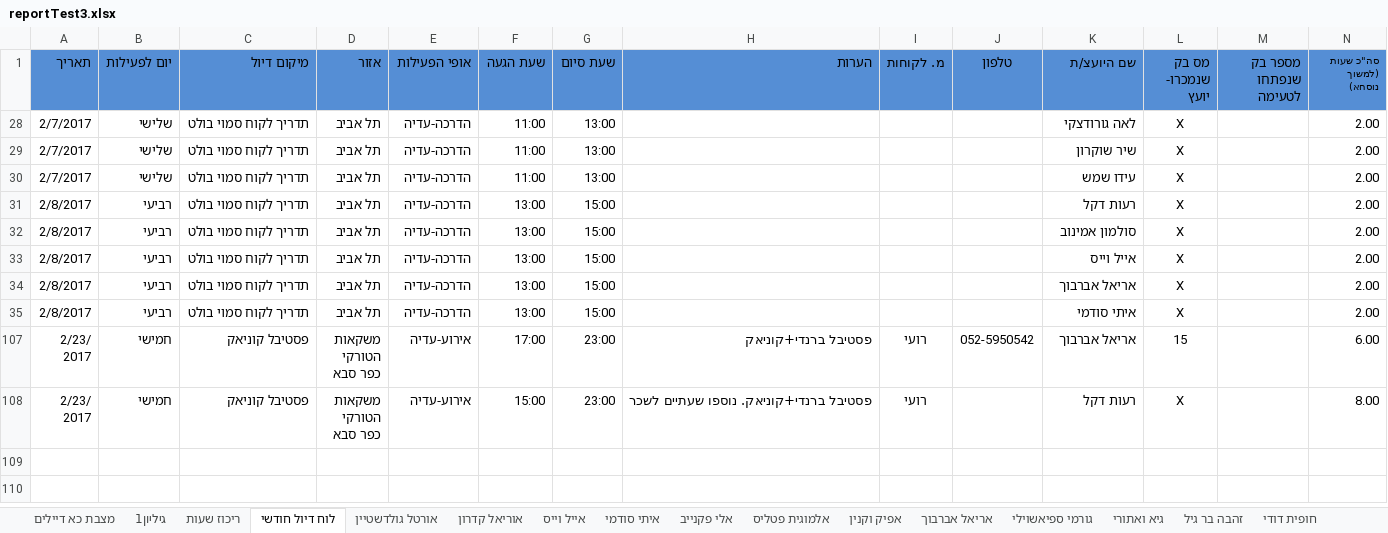
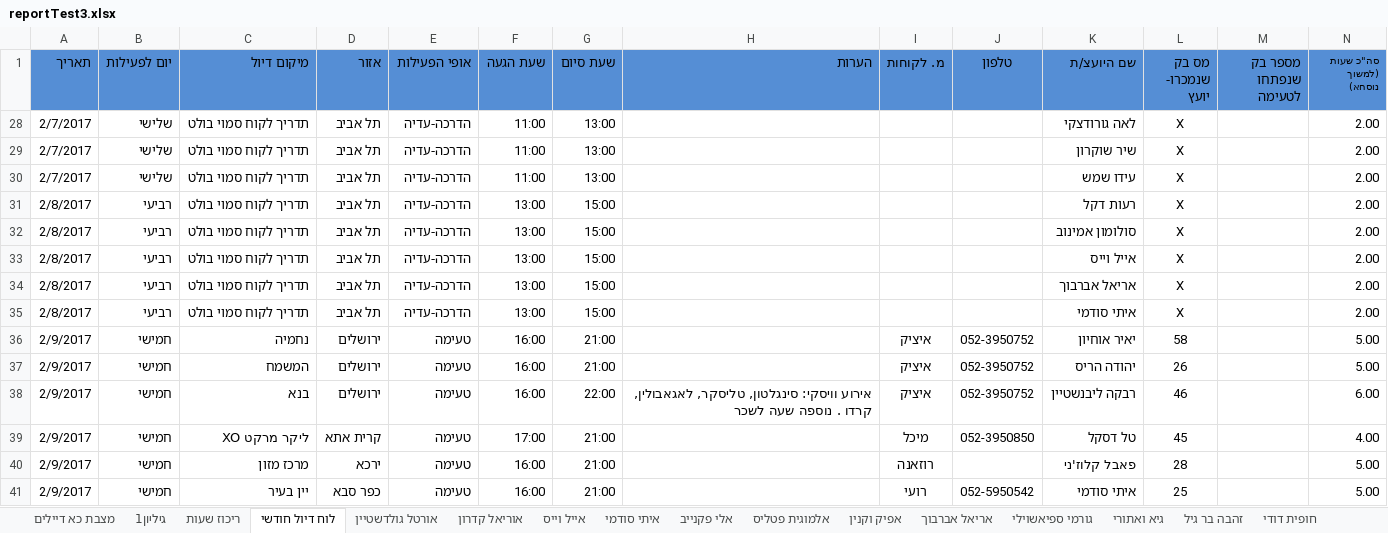
Before and after one commit to bigbezen/SE-projrct, an Excel workbook: reportTests/reportTest3.xlsx, sheet לוח דיול חודשי, drawn as a sheet; only a part is shown; the shorter side is filled out with more unchanged rows; values as stored, in another font and other column widths than the file's, no borders; the diff covers the shown part only; the diff names each change by its address in the sheet, - before the commit and + after, or states it on an @@ line.

```diff
--- a/reportTests/reportTest3.xlsx (sheet לוח דיול חודשי)
+++ b/reportTests/reportTest3.xlsx (sheet לוח דיול חודשי)
-K32 (שם היועצ/ת): סולמון אמינוב
+K32 (שם היועצ/ת): סולומון אמינוב
@@ row 36 unhidden: 2/9/2017 | חמישי | נחמיה | ירושלים | טעימה | 16:00 | 21:00 |  | איציק | 052-3950752 | יאיר אוחיון | 58 |  | 5.00 @@
@@ row 37 unhidden: 2/9/2017 | חמישי | המשמח | ירושלים | טעימה | 16:00 | 21:00 |  | איציק | 052-3950752 | יהודה הריס | 26 |  | 5.00 @@
@@ row 38 unhidden: 2/9/2017 | חמישי | בנא | ירושלים | טעימה | 16:00 | 22:00 | אירוע וויסקי: סינגלטון, טליסקר, לאגאבולין, קרדו . נוספה שעה לשכר | איציק | 052-3950752 | רבקה ליבנשטיין | 46 |  | 6.00 @@
@@ row 39 unhidden: 2/9/2017 | חמישי | ליקר מרקט XO | קרית אתא | טעימה | 17:00 | 21:00 |  | מיכל | 052-3950850 | טל דסקל | 45 |  | 4.00 @@
@@ row 40 unhidden: 2/9/2017 | חמישי | מרכז מזון | ירכא | טעימה | 16:00 | 21:00 |  | רוזאנה |  | פאבל קלוז'ני | 28 |  | 5.00 @@
@@ row 41 unhidden: 2/9/2017 | חמישי | יין בעיר | כפר סבא | טעימה | 16:00 | 21:00 |  | רועי | 052-5950542 | איתי סודמי | 25 |  | 5.00 @@
```
Also changed, not shown: 65 hidden or unhidden rows elsewhere in this sheet, sheet ספיר הדר, sheet מיכל ריינדוביץ, sheet שקד צוויג, sheet קורלי זוזות, sheet מקסים וחניש, sheet עדן אליאש, 26 more sheets, formulas that keep their value, monthAnalysisReport.xlsx, reportTests/reportTest1.xlsx, 1 other file.
